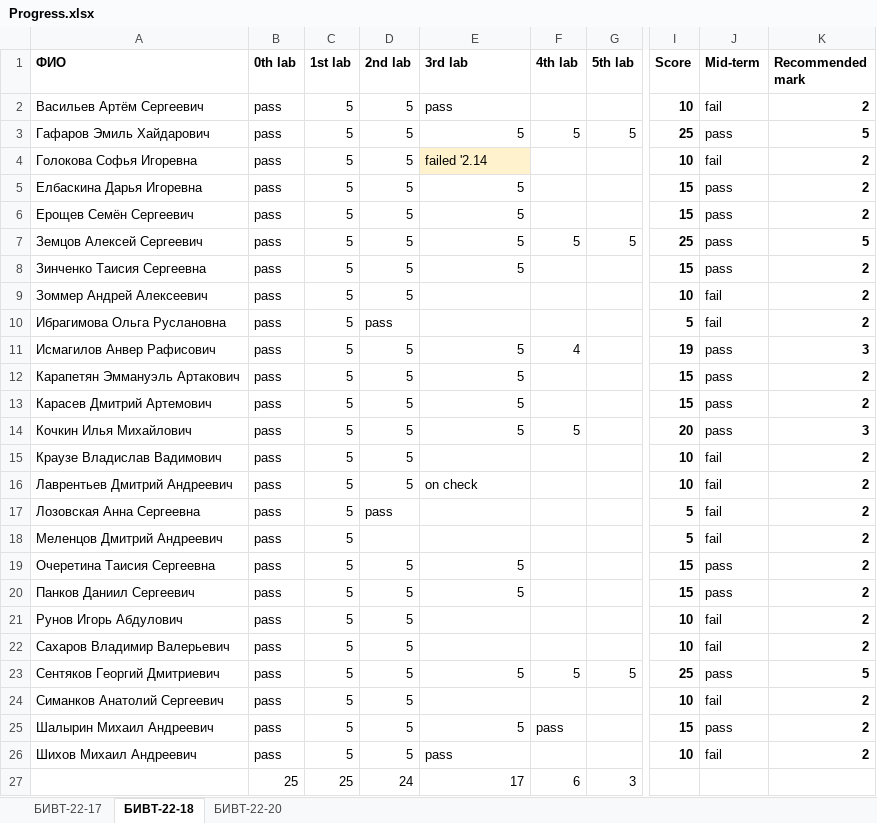
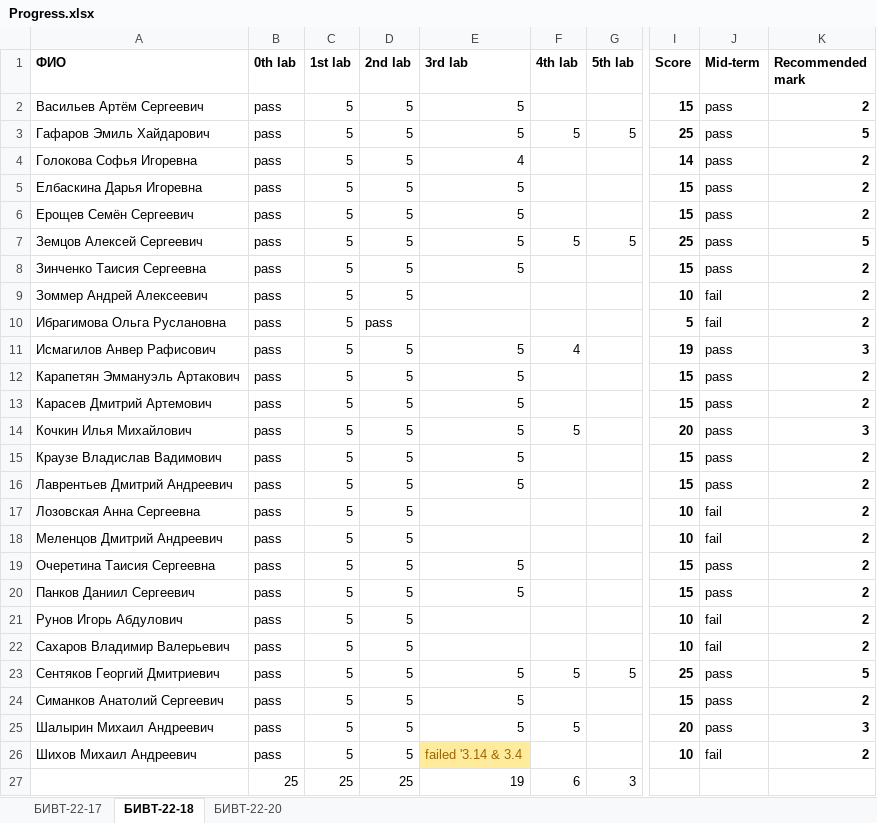
Before and after one commit to NemirovichMark/1st_Lesson, an Excel workbook: Progress.xlsx, sheet БИВТ-22-18, drawn as a sheet; only a part is shown, gaps mark what is left out; values as stored, in another font and other column widths than the file's, no borders; conditional formats not drawn; the diff names each change by its address in the sheet, - before the commit and + after, or states it on an @@ line.

Commit message:
Add files via upload

```diff
--- a/Progress.xlsx (sheet БИВТ-22-18)
+++ b/Progress.xlsx (sheet БИВТ-22-18)
-E2 (3rd lab): pass
+E2 (3rd lab): 5
-I2 (Score): 10
+I2 (Score): 15
-J2 (Mid-term): fail
+J2 (Mid-term): pass
-E4 (3rd lab): failed '2.14
+E4 (3rd lab): 4
-E4 fill: #FFF2CC
+E4 fill: none
-I4 (Score): 10
+I4 (Score): 14
-J4 (Mid-term): fail
+J4 (Mid-term): pass
-E15 (3rd lab): (empty)
+E15 (3rd lab): 5
-I15:I16 (Score): 10
+I15:I16 (Score): 15
-J15:J16 (Mid-term): fail
+J15:J16 (Mid-term): pass
-E16 (3rd lab): on check
+E16 (3rd lab): 5
-D17 (2nd lab): pass
+D17 (2nd lab): 5
-I17:I18 (Score): 5
+I17:I18 (Score): 10
-D18 (2nd lab): (empty)
+D18 (2nd lab): 5
-E24 (3rd lab): (empty)
+E24 (3rd lab): 5
-I24 (Score): 10
+I24 (Score): 15
-J24 (Mid-term): fail
+J24 (Mid-term): pass
-F25 (4th lab): pass
+F25 (4th lab): 5
-I25 (Score): 15
+I25 (Score): 20
-K25 (Recommended mark): 2
+K25 (Recommended mark): 3
-E26 (3rd lab): pass
+E26 (3rd lab): failed '3.14 & 3.4
@@ E26 fill: none → #FFEB9C, text colour: black → #9C6500 @@
-D27 (2nd lab): 24
+D27 (2nd lab): 25
-E27 (3rd lab): 17
+E27 (3rd lab): 19
```
Also changed, not shown: sheet БИВТ-22-17, sheet БИВТ-22-20.
